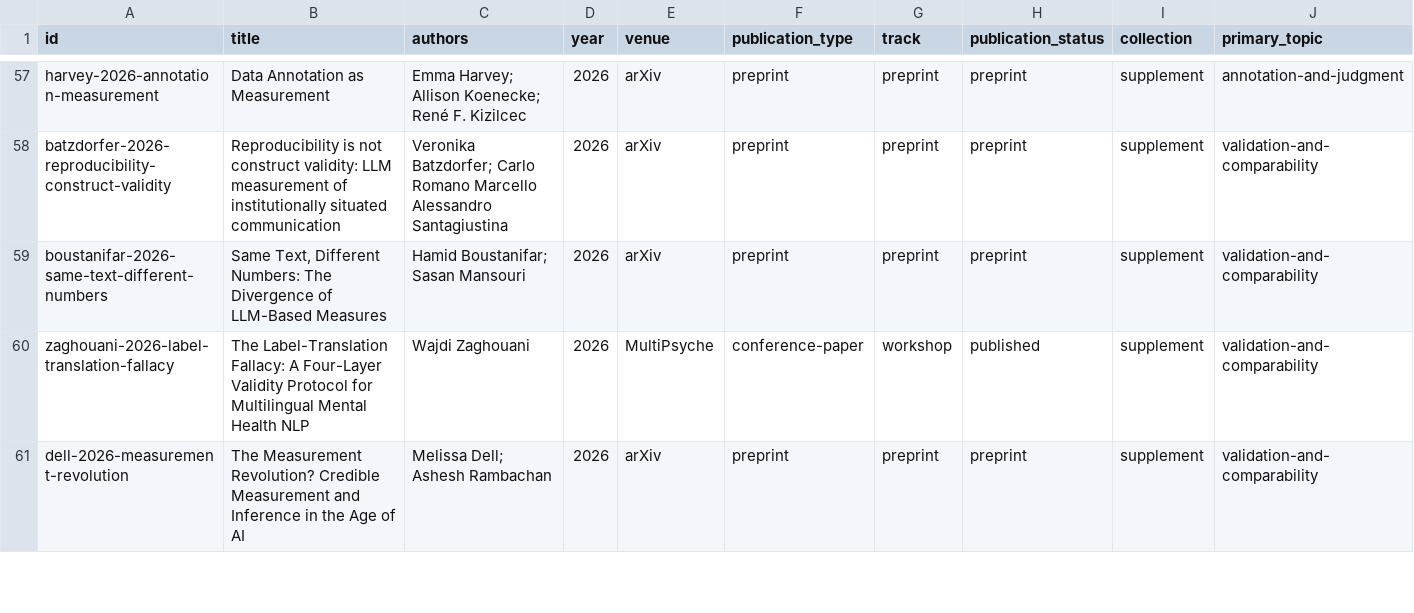
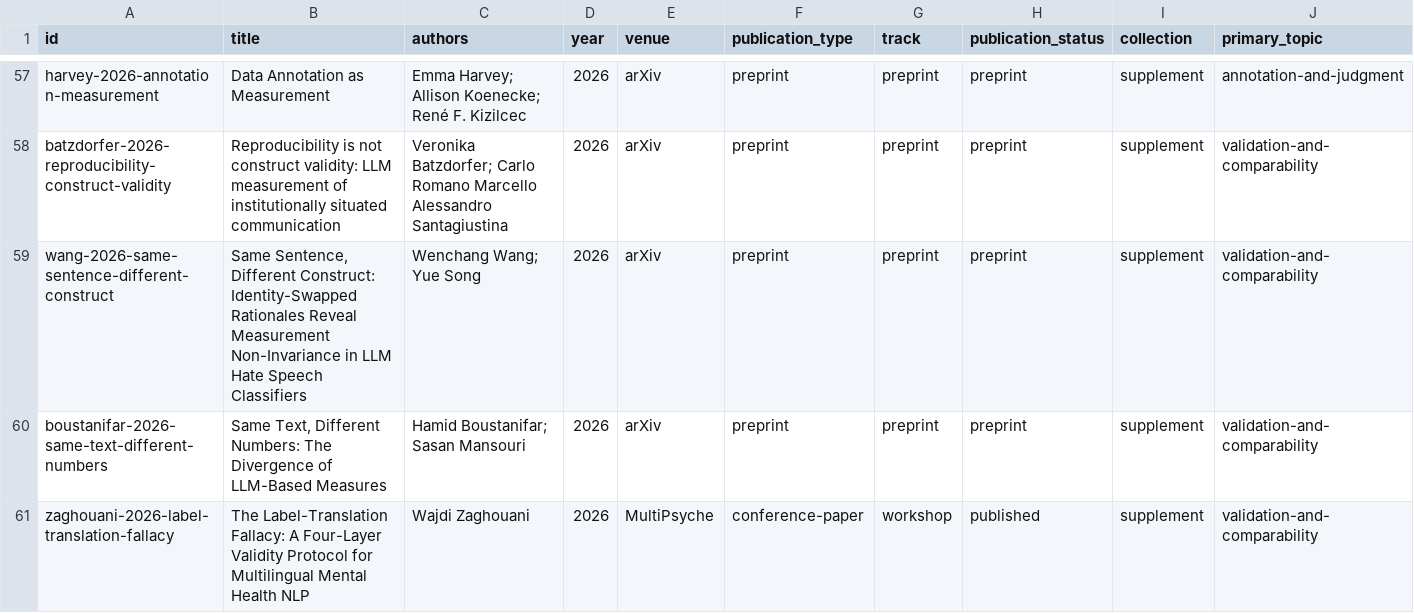
Before and after one commit to sjsj0101/text-measurement-papers, a CSV file: exports/papers.csv, drawn as a sheet; only a part is shown, gaps mark what is left out; the shorter side is filled out with more unchanged rows; rows hold the shown columns only; the diff names each change by its address in the sheet, - before the commit and + after, or states it on an @@ line.

Commit message:
Add identity-controlled measurement invariance preprint

```diff
--- a/exports/papers.csv
+++ b/exports/papers.csv
+row 59: wang-2026-same-sentence-different-construct | Same Sentence, Different Construct: Identity-Swapped Rationales Reveal Measurement Non-Invariance in LLM Hate Speech Classifiers | Wenchang Wang; Yue Song | 2026 | arXiv | preprint | preprint | preprint | supplement | validation-and-comparability
```
Also changed, not shown: 9 other files.
